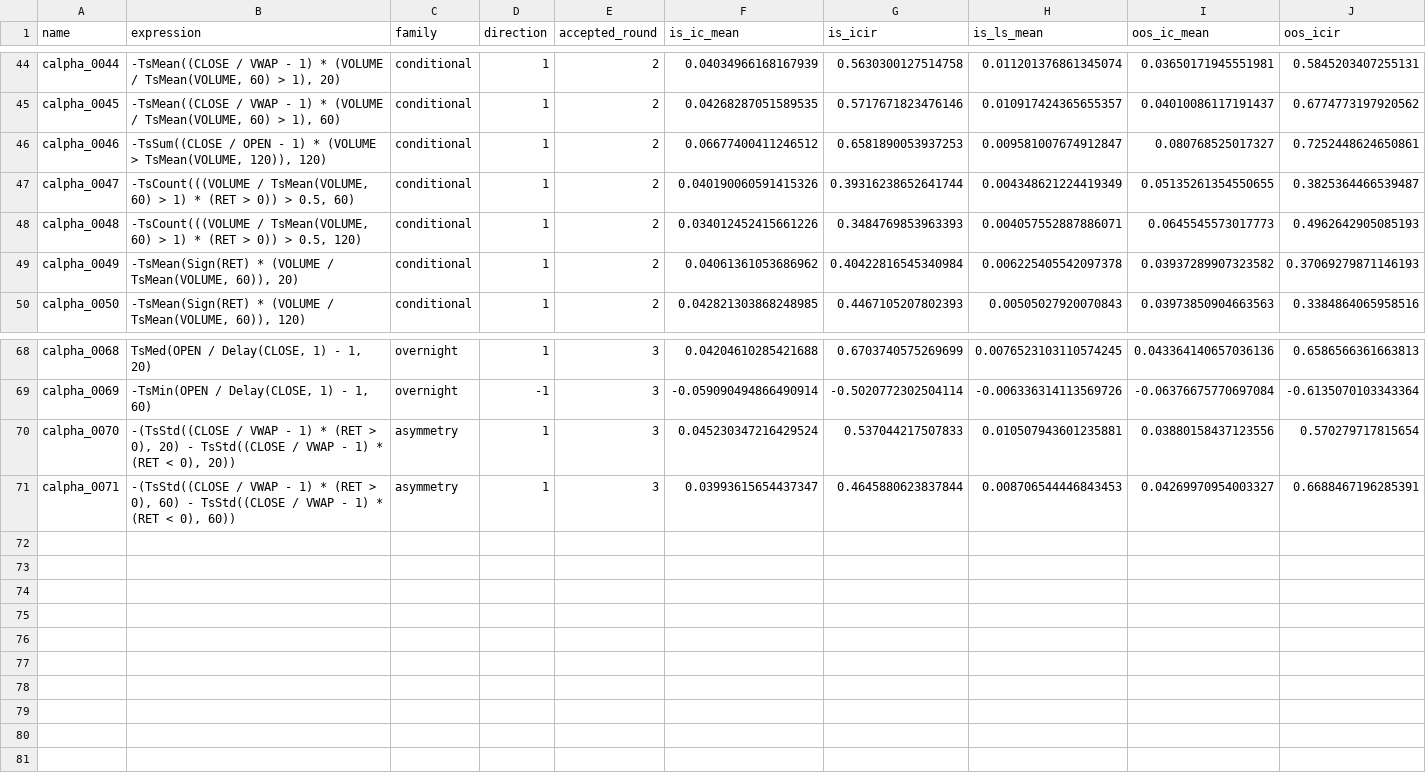
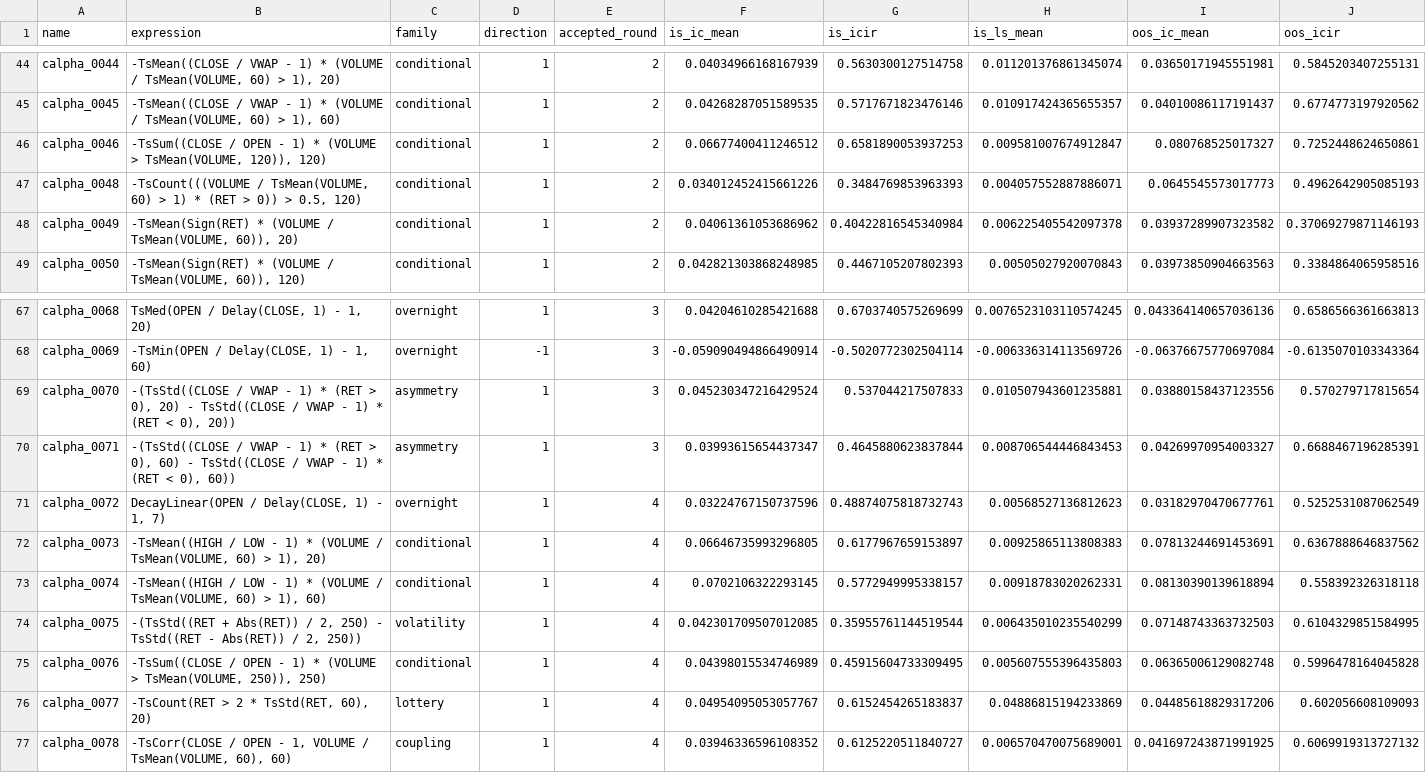
Before and after one commit to NeoSPQR404/alphas-exploration, a CSV file: results/mining/sets/canonical/alpha_set.csv, drawn as a sheet; only a part is shown, gaps mark what is left out; removed rows and columns are numbered as before the commit, all else as after; rows hold the shown columns only; the diff names each change by its address in the sheet, - before the commit and + after, or states it on an @@ line.

```diff
--- a/results/mining/sets/canonical/alpha_set.csv
+++ b/results/mining/sets/canonical/alpha_set.csv
-row 47: calpha_0047 | -TsCount(((VOLUME / TsMean(VOLUME, 60) > 1) * (RET > 0)) > 0.5, 60) | conditional | 1 | 2 | 0.040190060591415326 | 0.39316238652641744 | 0.004348621224419349 | 0.05135261354550655 | 0.3825364466539487
+row 71: calpha_0072 | DecayLinear(OPEN / Delay(CLOSE, 1) - 1, 7) | overnight | 1 | 4 | 0.03224767150737596 | 0.48874075818732743 | 0.00568527136812623 | 0.03182970470677761 | 0.5252531087062549
+row 72: calpha_0073 | -TsMean((HIGH / LOW - 1) * (VOLUME / TsMean(VOLUME, 60) > 1), 20) | conditional | 1 | 4 | 0.06646735993296805 | 0.6177967659153897 | 0.00925865113808383 | 0.07813244691453691 | 0.6367888646837562
+row 73: calpha_0074 | -TsMean((HIGH / LOW - 1) * (VOLUME / TsMean(VOLUME, 60) > 1), 60) | conditional | 1 | 4 | 0.0702106322293145 | 0.5772949995338157 | 0.00918783020262331 | 0.08130390139618894 | 0.558392326318118
+row 74: calpha_0075 | -(TsStd((RET + Abs(RET)) / 2, 250) - TsStd((RET - Abs(RET)) / 2, 250)) | volatility | 1 | 4 | 0.042301709507012085 | 0.35955761144519544 | 0.006435010235540299 | 0.07148743363732503 | 0.6104329851584995
+row 75: calpha_0076 | -TsSum((CLOSE / OPEN - 1) * (VOLUME > TsMean(VOLUME, 250)), 250) | conditional | 1 | 4 | 0.04398015534746989 | 0.45915604733309495 | 0.005607555396435803 | 0.06365006129082748 | 0.5996478164045828
+row 76: calpha_0077 | -TsCount(RET > 2 * TsStd(RET, 60), 20) | lottery | 1 | 4 | 0.04954095053057767 | 0.6152454265183837 | 0.04886815194233869 | 0.04485618829317206 | 0.602056608109093
+row 77: calpha_0078 | -TsCorr(CLOSE / OPEN - 1, VOLUME / TsMean(VOLUME, 60), 60) | coupling | 1 | 4 | 0.03946336596108352 | 0.6125220511840727 | 0.006570470075689001 | 0.041697243871991925 | 0.6069919313727132
```
Also changed, not shown: 6 other files.
